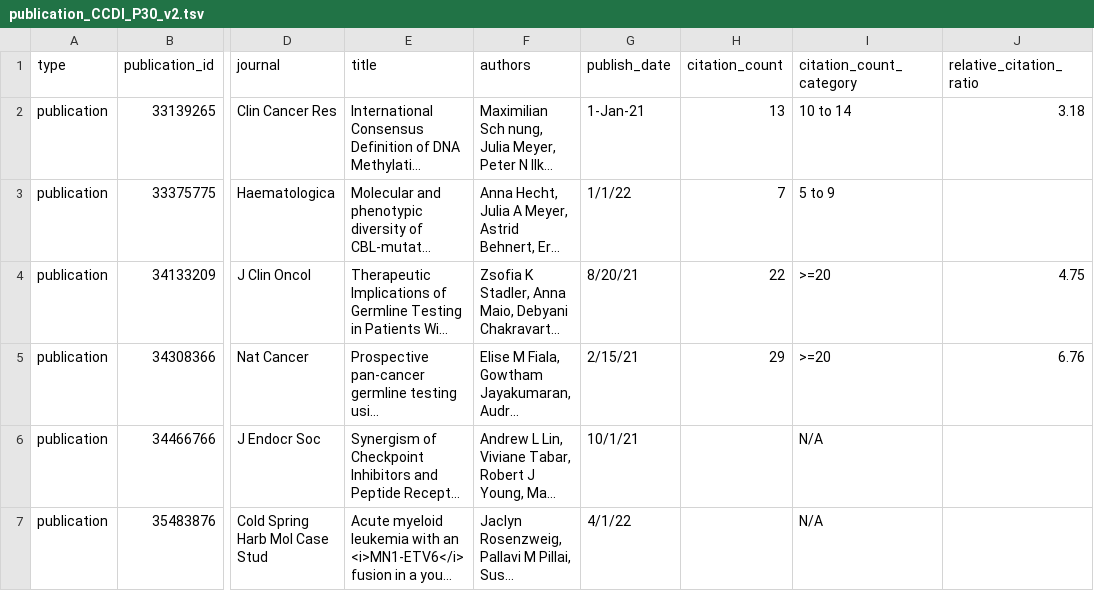
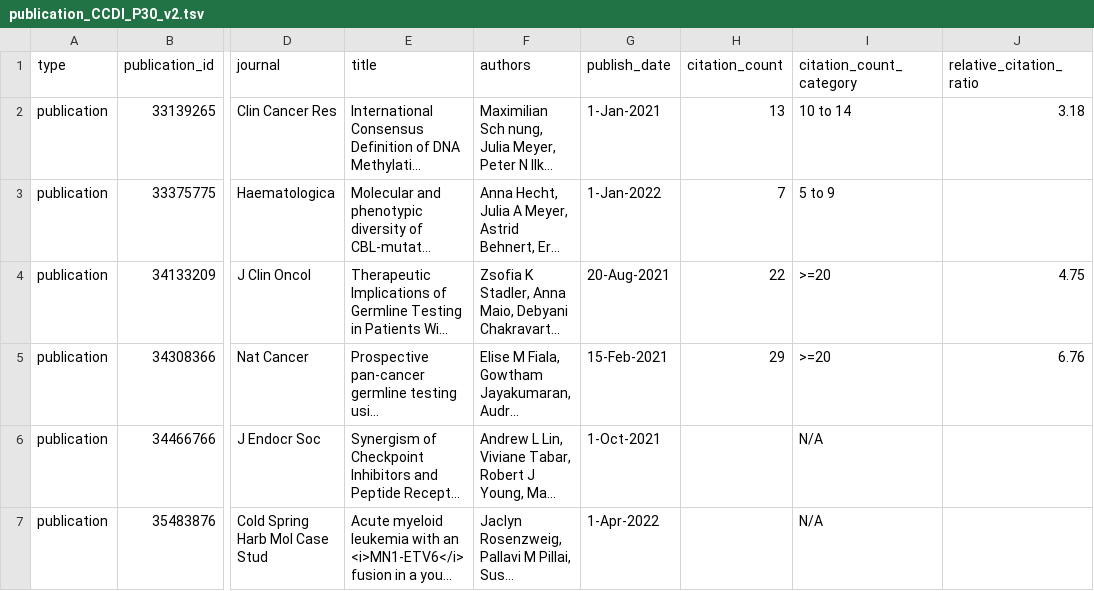
Before and after one commit to CBIIT/INS-ETL, a TSV file: data/publication_CCDI_P30_v2.tsv, drawn as a sheet; only a part is shown, gaps mark what is left out; long unchanged cells end in …; the diff names each change by its address in the sheet, - before the commit and + after, or states it on an @@ line.

Commit message:
Correct publish date format

```diff
--- a/data/publication_CCDI_P30_v2.tsv
+++ b/data/publication_CCDI_P30_v2.tsv
-G2 (publish_date): 1-Jan-21
+G2 (publish_date): 1-Jan-2021
-G3 (publish_date): 1/1/22
+G3 (publish_date): 1-Jan-2022
-G4 (publish_date): 8/20/21
+G4 (publish_date): 20-Aug-2021
-G5 (publish_date): 2/15/21
+G5 (publish_date): 15-Feb-2021
-G6 (publish_date): 10/1/21
+G6 (publish_date): 1-Oct-2021
-G7 (publish_date): 4/1/22
+G7 (publish_date): 1-Apr-2022
```
